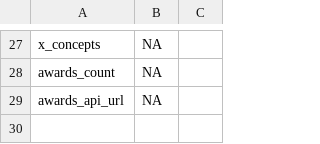
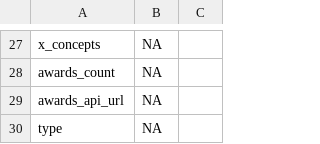
Before and after one commit to ropensci/openalexR, a CSV file: data-raw/coverage-authors.csv, drawn as a sheet; only a part is shown, gaps mark what is left out.

```diff
--- a/data-raw/coverage-authors.csv
+++ b/data-raw/coverage-authors.csv
@@ -29 +29,2 @@ awards_count,NA,
 awards_api_url,NA,
+type,NA,
```
Also changed, not shown: data-raw/coverage-works.csv, 3 other files.
